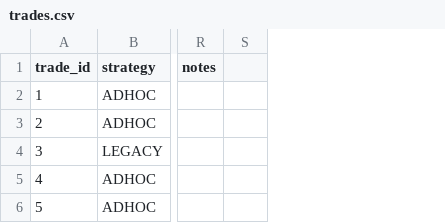
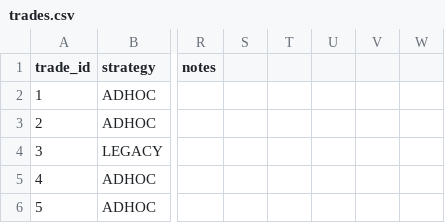
Before and after one commit to kemkoi48/Wc26meme, a CSV file: robinhood-agent/trades.csv, drawn as a sheet; only a part is shown, gaps mark what is left out; the diff covers the shown part only; the diff names each change by its address in the sheet, - before the commit and + after, or states it on an @@ line.

```diff
--- a/robinhood-agent/trades.csv
+++ b/robinhood-agent/trades.csv
+column T, empty
+column U, empty
+column V, empty
+column W, empty
```
Also changed, not shown: 16 edited cells elsewhere in this file.
